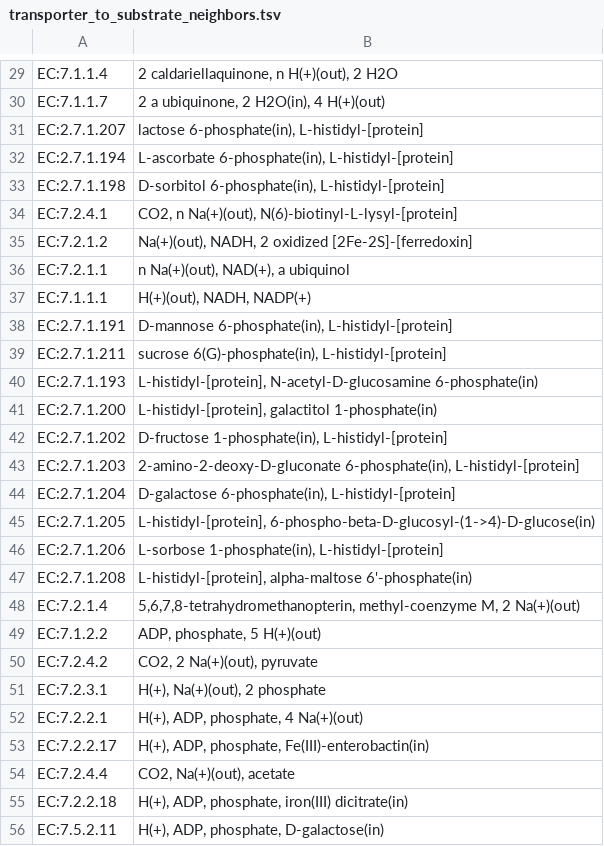
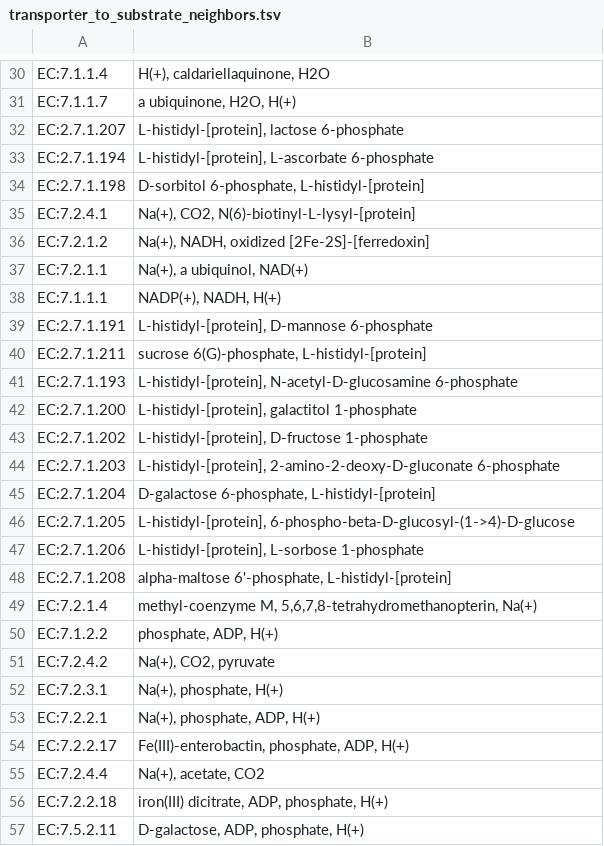
Before and after one commit to blandro/metabolite-transporter-annotation, a TSV file: bigg_rhea/transporter_to_substrate_neighbors.tsv, drawn as a sheet; only a part is shown, gaps mark what is left out; addresses are those after the commit; the diff covers the shown part only; the diff names each change by its address in the sheet, - before the commit and + after, or states it on an @@ line.

```diff
--- a/bigg_rhea/transporter_to_substrate_neighbors.tsv
+++ b/bigg_rhea/transporter_to_substrate_neighbors.tsv
-B30: 2 caldariellaquinone, n H(+)(out), 2 H2O
+B30: H(+), caldariellaquinone, H2O
-B31: 2 a ubiquinone, 2 H2O(in), 4 H(+)(out)
+B31: a ubiquinone, H2O, H(+)
-B32: lactose 6-phosphate(in), L-histidyl-[protein]
+B32: L-histidyl-[protein], lactose 6-phosphate
-B33: L-ascorbate 6-phosphate(in), L-histidyl-[protein]
+B33: L-histidyl-[protein], L-ascorbate 6-phosphate
-B34: D-sorbitol 6-phosphate(in), L-histidyl-[protein]
+B34: D-sorbitol 6-phosphate, L-histidyl-[protein]
-B35: CO2, n Na(+)(out), N(6)-biotinyl-L-lysyl-[protein]
+B35: Na(+), CO2, N(6)-biotinyl-L-lysyl-[protein]
-B36: Na(+)(out), NADH, 2 oxidized [2Fe-2S]-[ferredoxin]
+B36: Na(+), NADH, oxidized [2Fe-2S]-[ferredoxin]
-B37: n Na(+)(out), NAD(+), a ubiquinol
+B37: Na(+), a ubiquinol, NAD(+)
-B38: H(+)(out), NADH, NADP(+)
+B38: NADP(+), NADH, H(+)
-B39: D-mannose 6-phosphate(in), L-histidyl-[protein]
+B39: L-histidyl-[protein], D-mannose 6-phosphate
-B40: sucrose 6(G)-phosphate(in), L-histidyl-[protein]
+B40: sucrose 6(G)-phosphate, L-histidyl-[protein]
-B41: L-histidyl-[protein], N-acetyl-D-glucosamine 6-phosphate(in)
+B41: L-histidyl-[protein], N-acetyl-D-glucosamine 6-phosphate
-B42: L-histidyl-[protein], galactitol 1-phosphate(in)
+B42: L-histidyl-[protein], galactitol 1-phosphate
-B43: D-fructose 1-phosphate(in), L-histidyl-[protein]
+B43: L-histidyl-[protein], D-fructose 1-phosphate
-B44: 2-amino-2-deoxy-D-gluconate 6-phosphate(in), L-histidyl-[protein]
+B44: L-histidyl-[protein], 2-amino-2-deoxy-D-gluconate 6-phosphate
-B45: D-galactose 6-phosphate(in), L-histidyl-[protein]
+B45: D-galactose 6-phosphate, L-histidyl-[protein]
-B46: L-histidyl-[protein], 6-phospho-beta-D-glucosyl-(1->4)-D-glucose(in)
+B46: L-histidyl-[protein], 6-phospho-beta-D-glucosyl-(1->4)-D-glucose
-B47: L-sorbose 1-phosphate(in), L-histidyl-[protein]
+B47: L-histidyl-[protein], L-sorbose 1-phosphate
-B48: L-histidyl-[protein], alpha-maltose 6'-phosphate(in)
+B48: alpha-maltose 6'-phosphate, L-histidyl-[protein]
-B49: 5,6,7,8-tetrahydromethanopterin, methyl-coenzyme M, 2 Na(+)(out)
+B49: methyl-coenzyme M, 5,6,7,8-tetrahydromethanopterin, Na(+)
-B50: ADP, phosphate, 5 H(+)(out)
+B50: phosphate, ADP, H(+)
-B51: CO2, 2 Na(+)(out), pyruvate
+B51: Na(+), CO2, pyruvate
-B52: H(+), Na(+)(out), 2 phosphate
+B52: Na(+), phosphate, H(+)
-B53: H(+), ADP, phosphate, 4 Na(+)(out)
+B53: Na(+), phosphate, ADP, H(+)
-B54: H(+), ADP, phosphate, Fe(III)-enterobactin(in)
+B54: Fe(III)-enterobactin, phosphate, ADP, H(+)
-B55: CO2, Na(+)(out), acetate
+B55: Na(+), acetate, CO2
-B56: H(+), ADP, phosphate, iron(III) dicitrate(in)
+B56: iron(III) dicitrate, ADP, phosphate, H(+)
-B57: H(+), ADP, phosphate, D-galactose(in)
+B57: D-galactose, ADP, phosphate, H(+)
```
Also changed, not shown: 1 added row, 1 removed row and 70 edited cells elsewhere in this file, bigg_rhea/substrate_to_transporter_neighbors.tsv.
